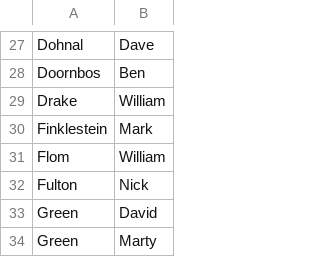
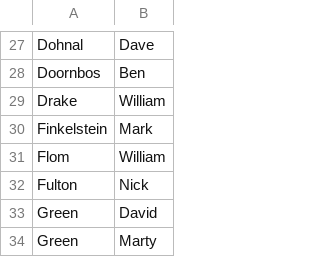
Before and after one commit to BackPacker777/2020.NNSP-IncidentForm, a CSV file: data/patrollers.csv, drawn as a sheet; only a part is shown, gaps mark what is left out.

Commit message:
Update patrollers.csv

```diff
--- a/data/patrollers.csv
+++ b/data/patrollers.csv
@@ -29,3 +29,3 @@ Doornbos,Ben
 Drake,William
-Finklestein,Mark
+Finkelstein,Mark
 Flom,William
```
